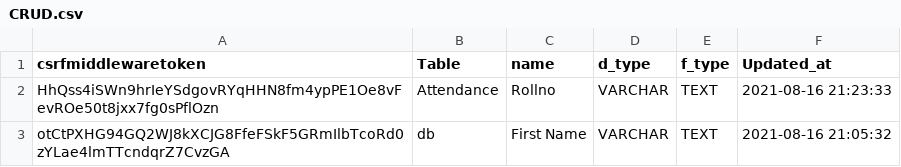
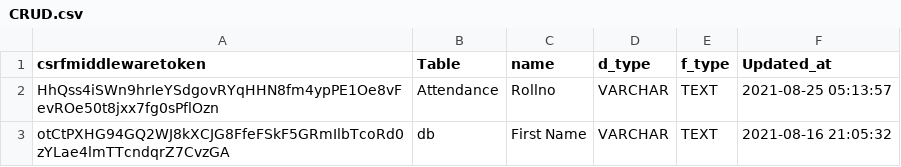
Before and after one commit to nikhil73533/Internship-project, a CSV file: Internship_Project/CRUD.csv, drawn as a sheet.

```diff
--- a/Internship_Project/CRUD.csv
+++ b/Internship_Project/CRUD.csv
@@ -1,3 +1,3 @@
 csrfmiddlewaretoken,Table,name,d_type,f_type,Updated_at
-HhQss4iSWn9hrIeYSdgovRYqHHN8fm4ypPE1Oe8vFevROe50t8jxx7fg0sPflOzn,Attendance,Rollno,VARCHAR,TEXT,2021-08-16 21:23:33
+HhQss4iSWn9hrIeYSdgovRYqHHN8fm4ypPE1Oe8vFevROe50t8jxx7fg0sPflOzn,Attendance,Rollno,VARCHAR,TEXT,2021-08-25 05:13:57
 otCtPXHG94GQ2WJ8kXCJG8FfeFSkF5GRmIlbTcoRd0zYLae4lmTTcndqrZ7CvzGA,db,First Name,VARCHAR,TEXT,2021-08-16 21:05:32
```
Also changed, not shown: 21 other files.
